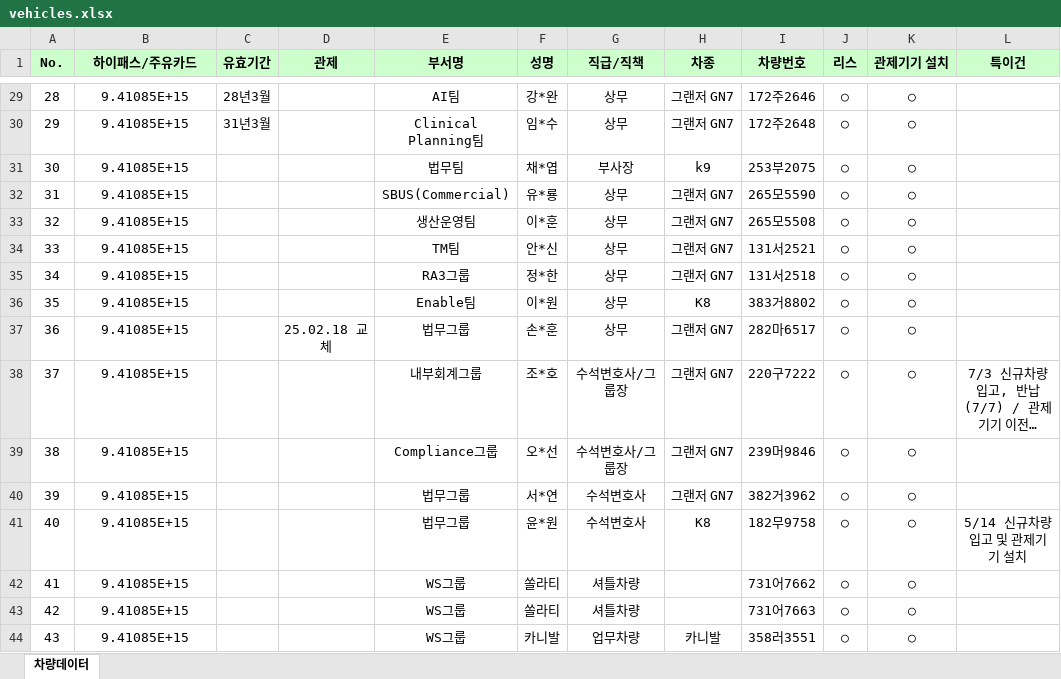
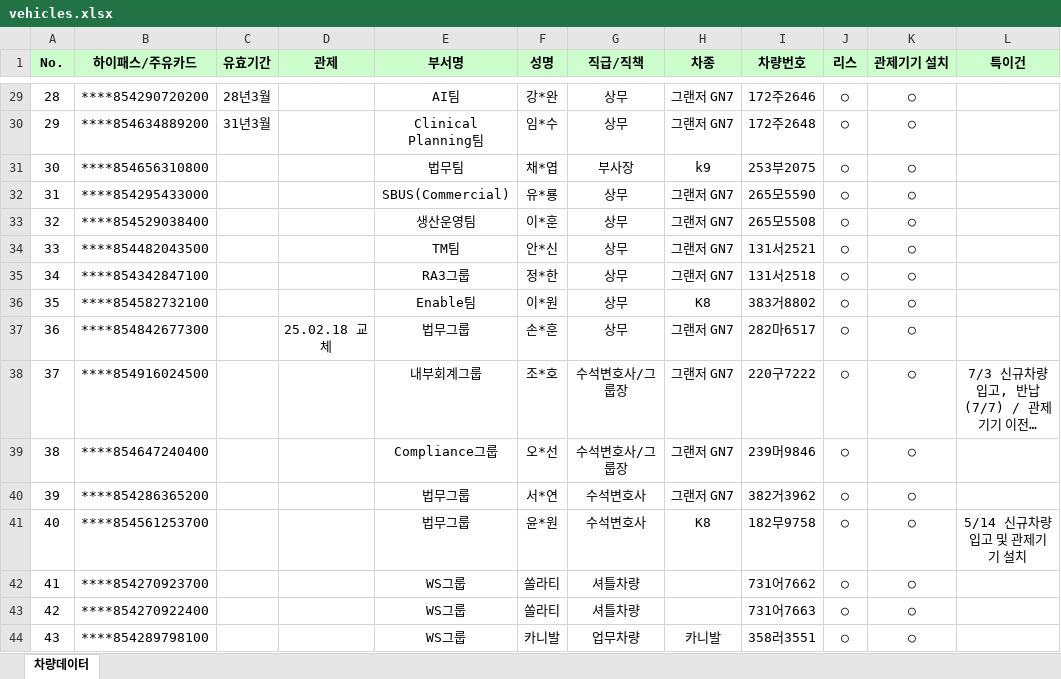
Before and after one commit to ckdwn914/ETNERS-AI-System, an Excel workbook: data/vehicles.xlsx, sheet 차량데이터, drawn as a sheet; only a part is shown, gaps mark what is left out; long unchanged cells end in …; values as stored, in another font and other column widths than the file's, no borders; table styles not drawn; the diff covers the shown part only; the diff names each change by its address in the sheet, - before the commit and + after, or states it on an @@ line.

```diff
--- a/data/vehicles.xlsx (sheet 차량데이터)
+++ b/data/vehicles.xlsx (sheet 차량데이터)
-B29 (하이패스/주유카드): 9.41085E+15
+B29 (하이패스/주유카드): ****854290720200
-B30 (하이패스/주유카드): 9.41085E+15
+B30 (하이패스/주유카드): ****854634889200
-B31 (하이패스/주유카드): 9.41085E+15
+B31 (하이패스/주유카드): ****854656310800
-B32 (하이패스/주유카드): 9.41085E+15
+B32 (하이패스/주유카드): ****854295433000
-B33 (하이패스/주유카드): 9.41085E+15
+B33 (하이패스/주유카드): ****854529038400
-B34 (하이패스/주유카드): 9.41085E+15
+B34 (하이패스/주유카드): ****854482043500
-B35 (하이패스/주유카드): 9.41085E+15
+B35 (하이패스/주유카드): ****854342847100
-B36 (하이패스/주유카드): 9.41085E+15
+B36 (하이패스/주유카드): ****854582732100
-B37 (하이패스/주유카드): 9.41085E+15
+B37 (하이패스/주유카드): ****854842677300
-B38 (하이패스/주유카드): 9.41085E+15
+B38 (하이패스/주유카드): ****854916024500
-B39 (하이패스/주유카드): 9.41085E+15
+B39 (하이패스/주유카드): ****854647240400
-B40 (하이패스/주유카드): 9.41085E+15
+B40 (하이패스/주유카드): ****854286365200
-B41 (하이패스/주유카드): 9.41085E+15
+B41 (하이패스/주유카드): ****854561253700
-B42 (하이패스/주유카드): 9.41085E+15
+B42 (하이패스/주유카드): ****854270923700
-B43 (하이패스/주유카드): 9.41085E+15
+B43 (하이패스/주유카드): ****854270922400
-B44 (하이패스/주유카드): 9.41085E+15
+B44 (하이패스/주유카드): ****854289798100
```
Also changed, not shown: 27 edited cells elsewhere in this sheet.
